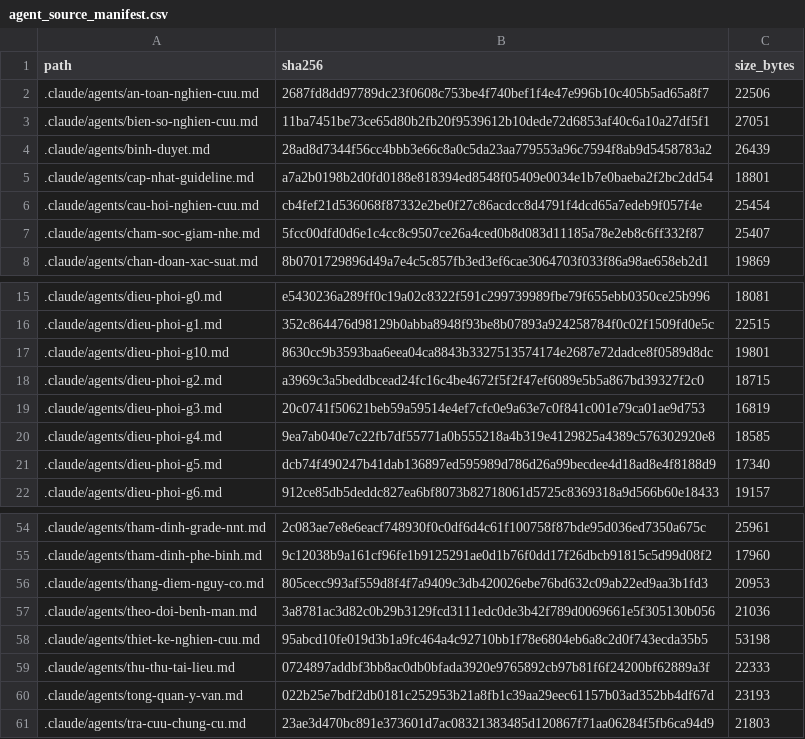
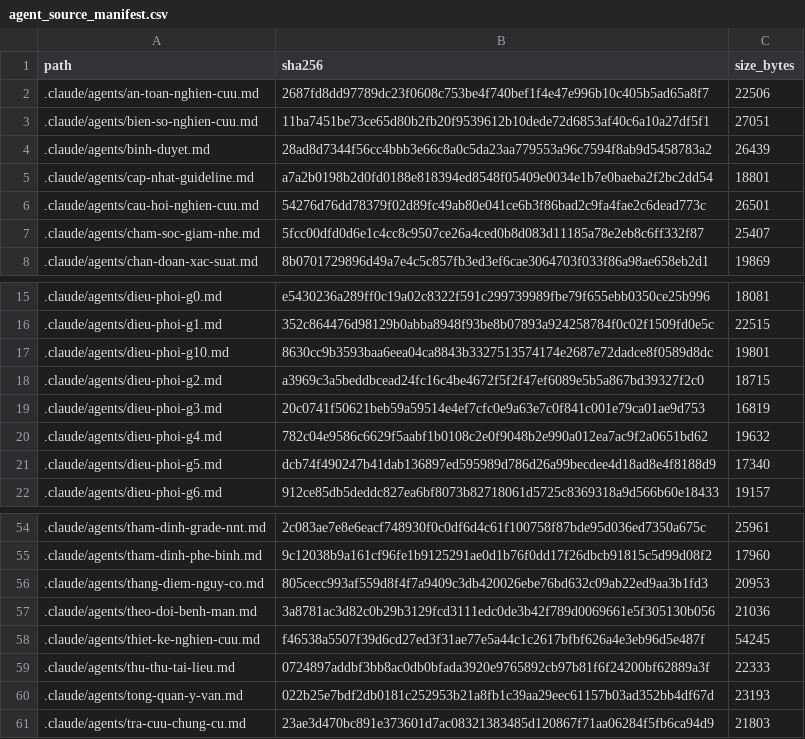
Before and after one commit to drluanbv175/medical-ebm-automation, a CSV file: runtime/manifests/agent_source_manifest.csv, drawn as a sheet; only a part is shown, gaps mark what is left out.

```diff
--- a/runtime/manifests/agent_source_manifest.csv
+++ b/runtime/manifests/agent_source_manifest.csv
@@ -5,3 +5,3 @@ path,sha256,size_bytes
 .claude/agents/cap-nhat-guideline.md,a7a2b0198b2d0fd0188e818394ed8548f05409e0034e1b7e0baeba2f2bc2dd54,18801
-.claude/agents/cau-hoi-nghien-cuu.md,cb4fef21d536068f87332e2be0f27c86acdcc8d4791f4dcd65a7edeb9f057f4e,25454
+.claude/agents/cau-hoi-nghien-cuu.md,54276d76dd78379f02d89fc49ab80e041ce6b3f86bad2c9fa4fae2c6dead773c,26501
 .claude/agents/cham-soc-giam-nhe.md,5fcc00dfd0d6e1c4cc8c9507ce26a4ced0b8d083d11185a78e2eb8c6ff332f87,25407
@@ -19,3 +19,3 @@ path,sha256,size_bytes
 .claude/agents/dieu-phoi-g3.md,20c0741f50621beb59a59514e4ef7cfc0e9a63e7c0f841c001e79ca01ae9d753,16819
-.claude/agents/dieu-phoi-g4.md,9ea7ab040e7c22fb7df55771a0b555218a4b319e4129825a4389c576302920e8,18585
+.claude/agents/dieu-phoi-g4.md,782c04e9586c6629f5aabf1b0108c2e0f9048b2e990a012ea7ac9f2a0651bd62,19632
 .claude/agents/dieu-phoi-g5.md,dcb74f490247b41dab136897ed595989d786d26a99becdee4d18ad8e4f8188d9,17340
@@ -57,3 +57,3 @@ path,sha256,size_bytes
 .claude/agents/theo-doi-benh-man.md,3a8781ac3d82c0b29b3129fcd3111edc0de3b42f789d0069661e5f305130b056,21036
-.claude/agents/thiet-ke-nghien-cuu.md,95abcd10fe019d3b1a9fc464a4c92710bb1f78e6804eb6a8c2d0f743ecda35b5,53198
+.claude/agents/thiet-ke-nghien-cuu.md,f46538a5507f39d6cd27ed3f31ae77e5a44c1c2617bfbf626a4e3eb96d5e487f,54245
 .claude/agents/thu-thu-tai-lieu.md,0724897addbf3bb8ac0db0bfada3920e9765892cb97b81f6f24200bf62889a3f,22333
```
Also changed, not shown: 15 other files.
